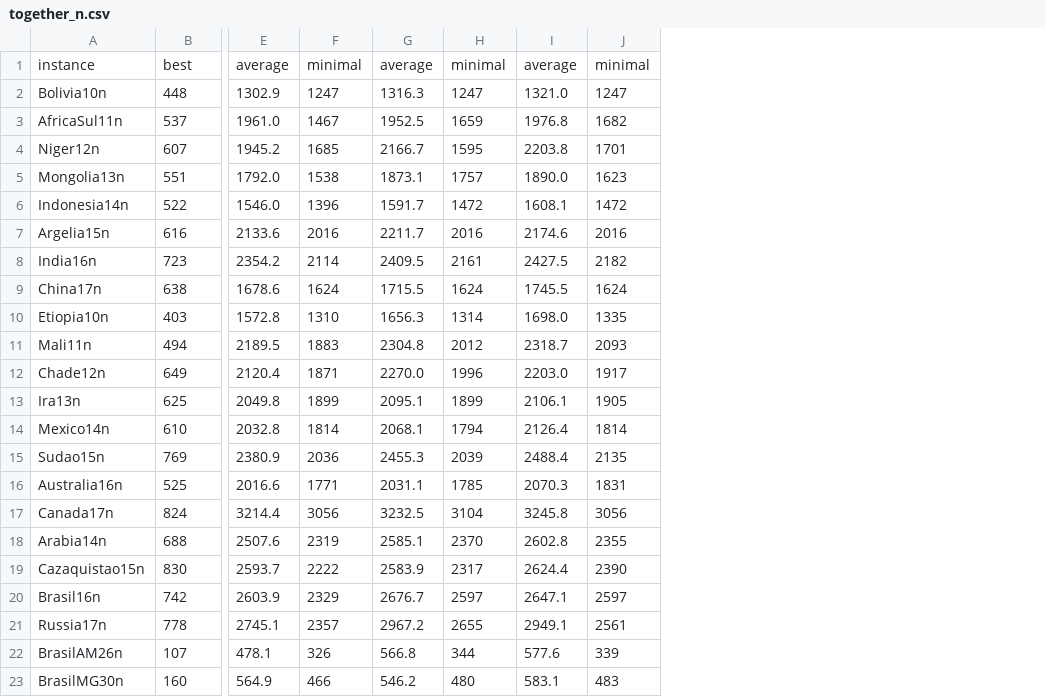
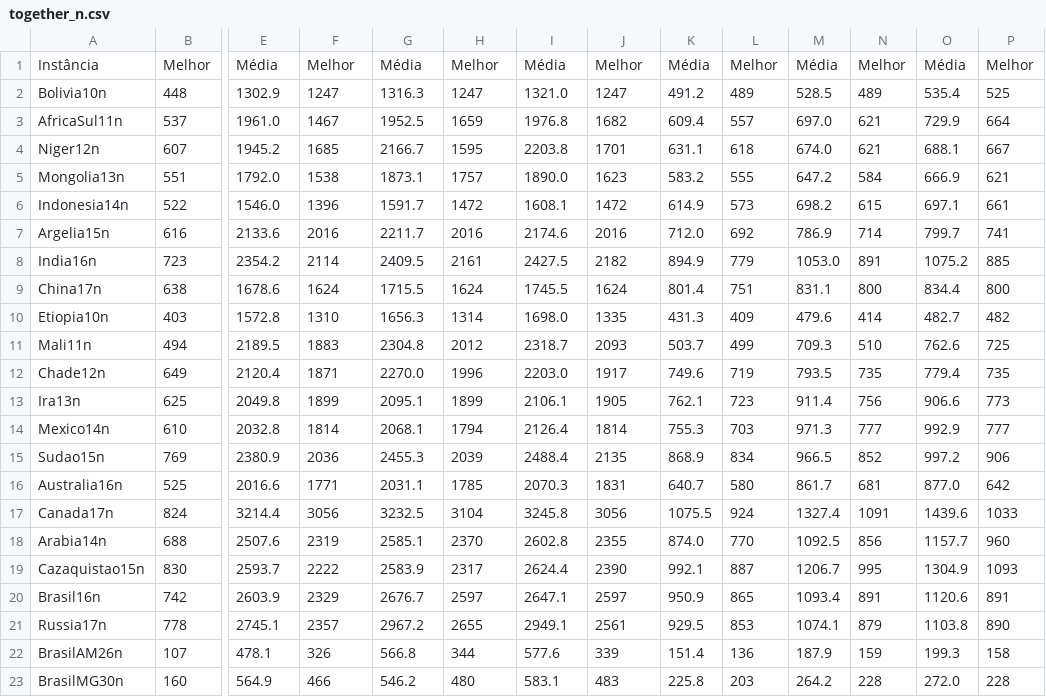
Before and after one commit to TiagoFunkUdescCeavi/MemPlas-And-Path-Relinking, a CSV file: Logs/Results/together_n.csv, drawn as a sheet; only a part is shown, gaps mark what is left out; removed rows and columns are numbered as before the commit, all else as after; rows hold the shown columns only; the diff names each change by its address in the sheet, - before the commit and + after, or states it on an @@ line.

Commit message:
Changes on tables

```diff
--- a/Logs/Results/together_n.csv
+++ b/Logs/Results/together_n.csv
+column K, rows 2-23: 491.2 | 609.4 | 631.1 | 583.2 | 614.9 | 712.0 | 894.9 | 801.4 | 431.3 | 503.7 | 749.6 | 762.1 | 755.3 | 868.9 | 640.7 | 1075.5 | 874.0 | 992.1 | 950.9 | 929.5 | 151.4 | 225.8
+column L, rows 2-23: 489 | 557 | 618 | 555 | 573 | 692 | 779 | 751 | 409 | 499 | 719 | 723 | 703 | 834 | 580 | 924 | 770 | 887 | 865 | 853 | 136 | 203
+column M, rows 2-23: 528.5 | 697.0 | 674.0 | 647.2 | 698.2 | 786.9 | 1053.0 | 831.1 | 479.6 | 709.3 | 793.5 | 911.4 | 971.3 | 966.5 | 861.7 | 1327.4 | 1092.5 | 1206.7 | 1093.4 | 1074.1 | 187.9 | 264.2
+column N, rows 2-23: 489 | 621 | 621 | 584 | 615 | 714 | 891 | 800 | 414 | 510 | 735 | 756 | 777 | 852 | 681 | 1091 | 856 | 995 | 891 | 879 | 159 | 228
+column O, rows 2-23: 535.4 | 729.9 | 688.1 | 666.9 | 697.1 | 799.7 | 1075.2 | 834.4 | 482.7 | 762.6 | 779.4 | 906.6 | 992.9 | 997.2 | 877.0 | 1439.6 | 1157.7 | 1304.9 | 1120.6 | 1103.8 | 199.3 | 272.0
+column P, rows 2-23: 525 | 664 | 667 | 621 | 661 | 741 | 885 | 800 | 482 | 725 | 735 | 773 | 777 | 906 | 642 | 1033 | 960 | 1093 | 891 | 890 | 158 | 228
-row 1: instance | best | average | minimal | average | minimal | average | minimal
+row 1: Instância | Melhor | Média | Melhor | Média | Melhor | Média | Melhor | Média | Melhor | Média | Melhor | Média | Melhor
```
Also changed, not shown: Logs/Results/together_e.csv, 32 other files.
